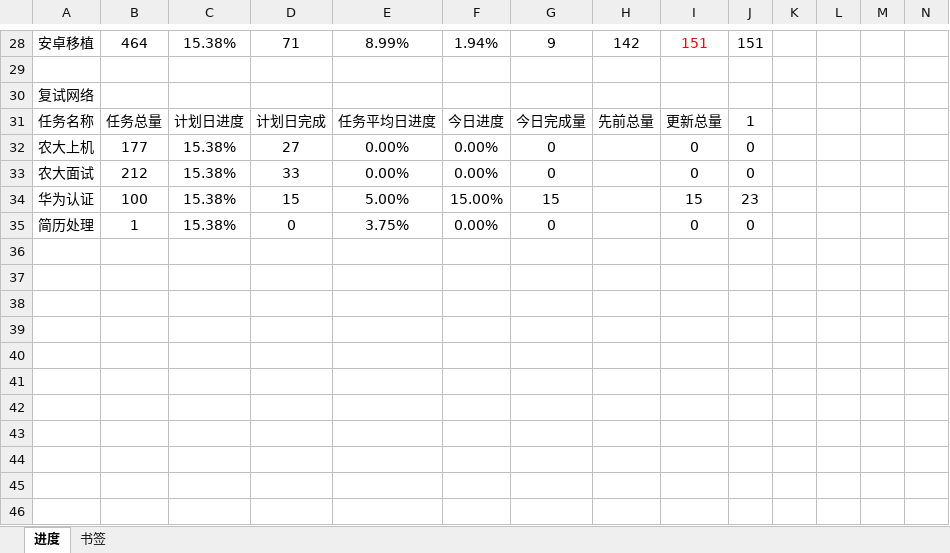
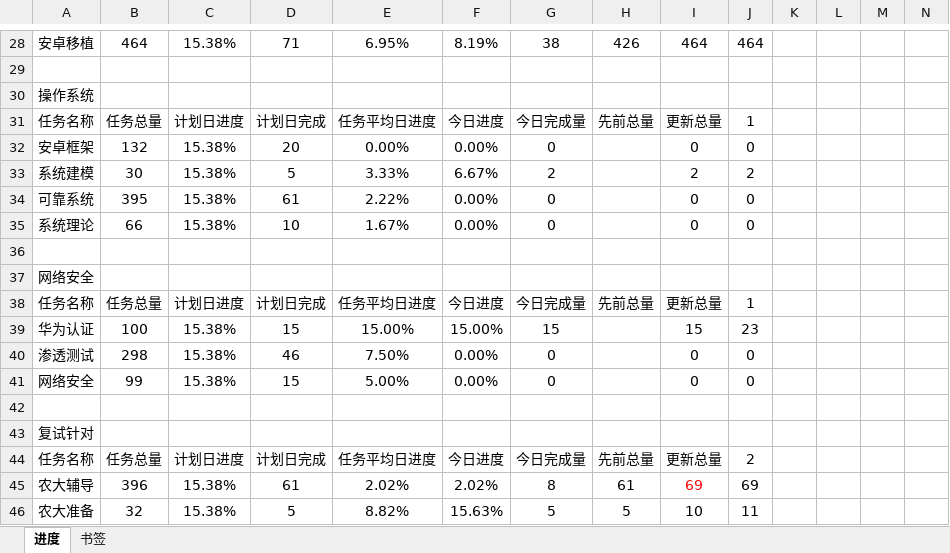
Before and after one commit to AlucardNosferatu/NPEE, an Excel workbook: FZU/PlanB/磁场转动.xlsx, sheet 进度, drawn as a sheet; only a part is shown, gaps mark what is left out; values as stored, in another font and other column widths than the file's, no borders; addresses are those after the commit; rows hold the shown columns only; the diff covers the shown part only; the diff names each change by its address in the sheet, - before the commit and + after, or states it on an @@ line.

```diff
--- a/FZU/PlanB/磁场转动.xlsx (sheet 进度)
+++ b/FZU/PlanB/磁场转动.xlsx (sheet 进度)
-E28: 8.99%
+E28: 6.95%
-F28: 1.94%
+F28: 8.19%
-G28: 9
+G28: 38
-H28: 142
+H28: 426
-I28: 151
+I28: 464
-I28 text colour: #FF0000
+I28 text colour: black
-J28: 151
+J28: 464
-A30: 复试网络
+A30: 操作系统
-A32: 农大上机
+A32: 安卓框架
-B32: 177
+B32: 132
-D32: 27
+D32: 20
+row 33: 系统建模 | 30 | 15.38% | 5 | 3.33% | 6.67% | 2 |  | 2 | 2
-A34: 农大面试
+A34: 可靠系统
-B34: 212
+B34: 395
-D34: 33
+D34: 61
-E34: 0.00%
+E34: 2.22%
+row 35: 系统理论 | 66 | 15.38% | 10 | 1.67% | 0.00% | 0 |  | 0 | 0
+row 36: (empty)
+row 37: 网络安全
+row 38: 任务名称 | 任务总量 | 计划日进度 | 计划日完成 | 任务平均日进度 | 今日进度 | 今日完成量 | 先前总量 | 更新总量 | 1
-E39: 5.00%
+E39: 15.00%
-A40: 简历处理
+A40: 渗透测试
-B40: 1
+B40: 298
-D40: 0
+D40: 46
-E40: 3.75%
+E40: 7.50%
+row 41: 网络安全 | 99 | 15.38% | 15 | 5.00% | 0.00% | 0 |  | 0 | 0
+row 42: (empty)
+row 43: 复试针对
+row 44: 任务名称 | 任务总量 | 计划日进度 | 计划日完成 | 任务平均日进度 | 今日进度 | 今日完成量 | 先前总量 | 更新总量 | 2
+row 45: 农大辅导 | 396 | 15.38% | 61 | 2.02% | 2.02% | 8 | 61 | 69 | 69
+row 46: 农大准备 | 32 | 15.38% | 5 | 8.82% | 15.63% | 5 | 5 | 10 | 11
```
Also changed, not shown: 56 edited cells and cell formats elsewhere in this sheet, sheet 书签, formulas that keep their value, 25 other files.
